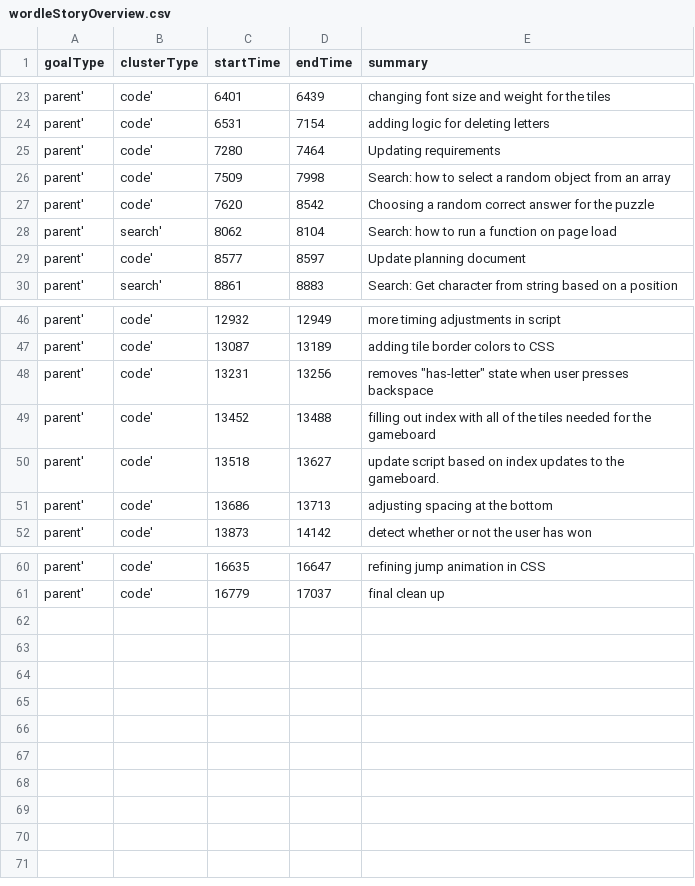
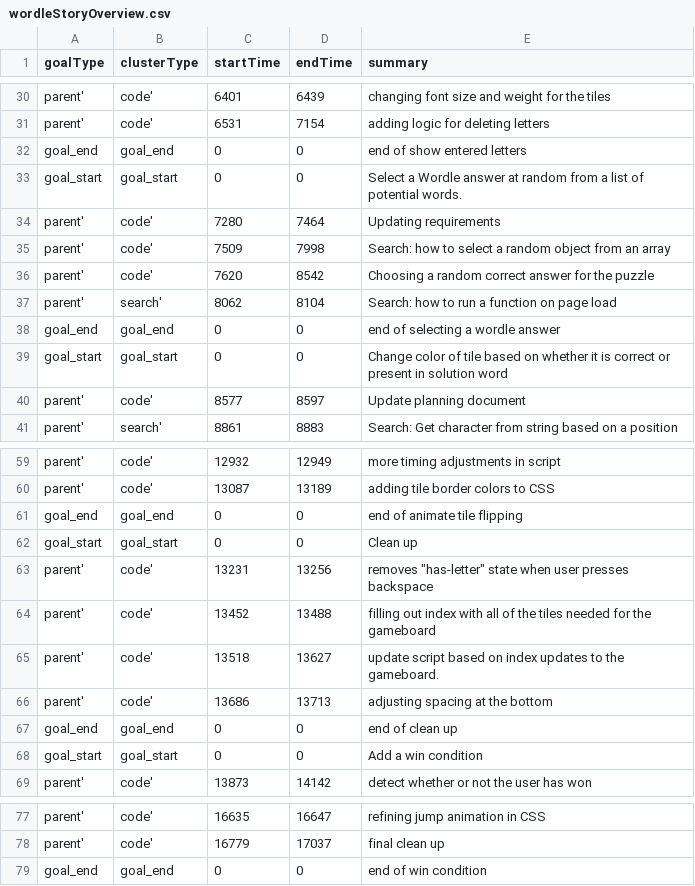
Before and after one commit to ckelleher-wustl/CodeStoriesViz, a CSV file: web/data/wordleStoryOverview.csv, drawn as a sheet; only a part is shown, gaps mark what is left out; the diff covers the shown part only; the diff names each change by its address in the sheet, - before the commit and + after, or states it on an @@ line.

```diff
--- a/web/data/wordleStoryOverview.csv
+++ b/web/data/wordleStoryOverview.csv
+row 32: goal_end | goal_end | 0 | 0 | end of show entered letters
+row 33: goal_start | goal_start | 0 | 0 | Select a Wordle answer at random from a list of potential words.
+row 38: goal_end | goal_end | 0 | 0 | end of selecting a wordle answer
+row 39: goal_start | goal_start | 0 | 0 | Change color of tile based on whether it is correct or present in solution word
+row 61: goal_end | goal_end | 0 | 0 | end of animate tile flipping
+row 62: goal_start | goal_start | 0 | 0 | Clean up
+row 67: goal_end | goal_end | 0 | 0 | end of clean up
+row 68: goal_start | goal_start | 0 | 0 | Add a win condition
+row 79: goal_end | goal_end | 0 | 0 | end of win condition
```
Also changed, not shown: 9 added rows and 2 edited cells elsewhere in this file, 2 other files.
